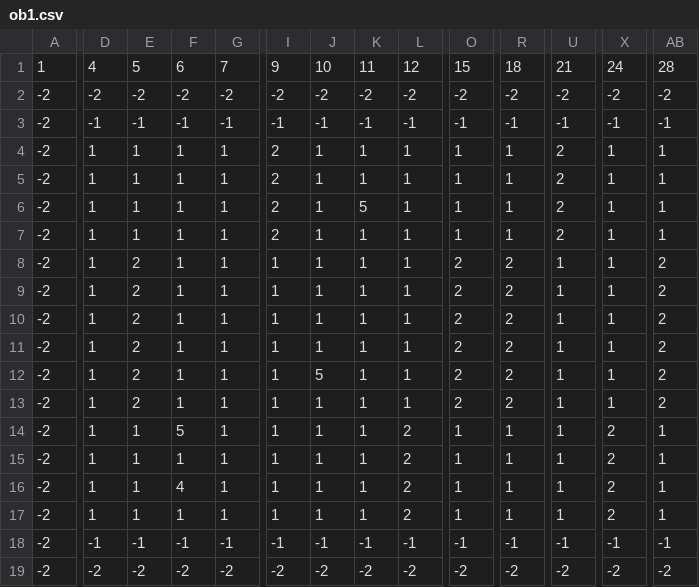
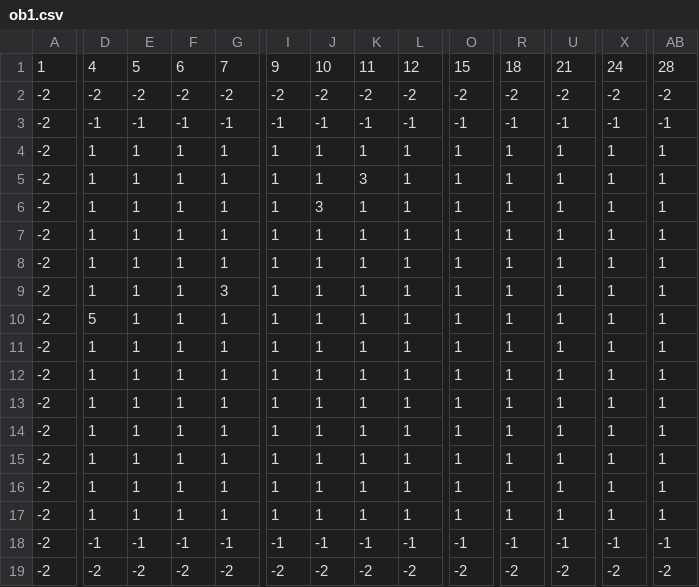
Before and after one commit to Hermit-oss/rogue-like, a CSV file: assets/mapsObj/ob1.csv, drawn as a sheet; only a part is shown, gaps mark what is left out; the diff names each change by its address in the sheet, - before the commit and + after, or states it on an @@ line.

```diff
--- a/assets/mapsObj/ob1.csv
+++ b/assets/mapsObj/ob1.csv
-I4:I7: 2
+I4:I7: 1
-U4:U7: 2
+U4:U7: 1
-K5: 1
+K5: 3
-J6: 1
+J6: 3
-K6: 5
+K6: 1
-E8:E13: 2
+E8:E13: 1
-O8:O13: 2
+O8:O13: 1
-R8:R13: 2
+R8:R13: 1
-AB8:AB13: 2
+AB8:AB13: 1
-G9: 1
+G9: 3
-D10: 1
+D10: 5
-J12: 5
+J12: 1
-F14: 5
+F14: 1
-L14:L17: 2
+L14:L17: 1
-X14:X17: 2
+X14:X17: 1
-F16: 4
+F16: 1
```
Also changed, not shown: assets/mapsObj/ob2.csv, assets/mapsObj/ob3.csv, 2 other files.
